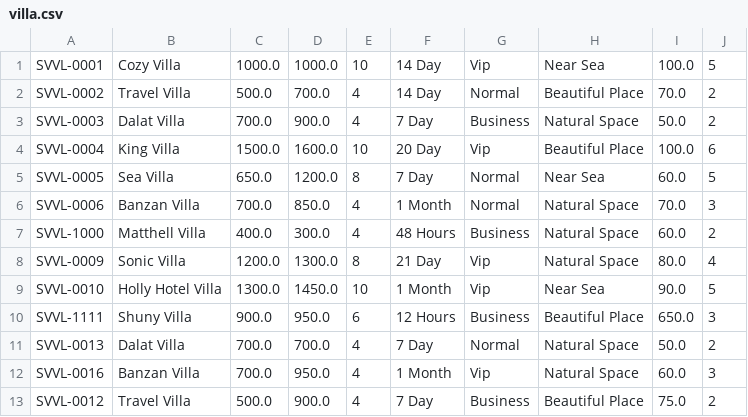
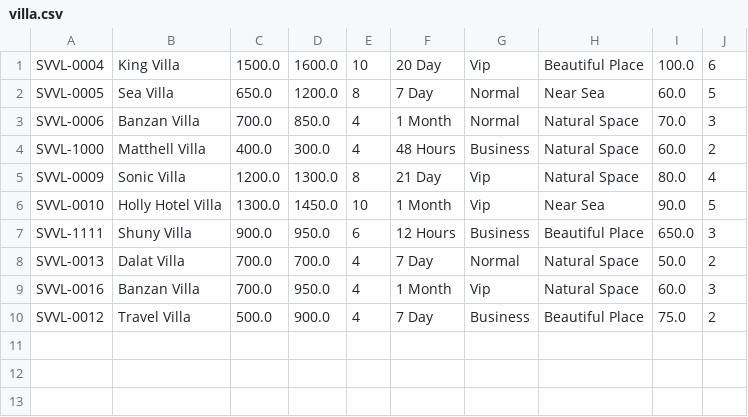
Before and after one commit to tranhuuhien112747/TRANHUUHIEN-C0520G1, a CSV file: MODUL2/JAVA/src/s00_case_study_furama_resot/data/villa.csv, drawn as a sheet.

Commit message:
:cap nhat case study james

```diff
--- a/MODUL2/JAVA/src/s00_case_study_furama_resot/data/villa.csv
+++ b/MODUL2/JAVA/src/s00_case_study_furama_resot/data/villa.csv
@@ -1,4 +1 @@
-SVVL-0001,Cozy Villa,1000.0,1000.0,10,14 Day,Vip,Near Sea,100.0,5
-SVVL-0002,Travel Villa,500.0,700.0,4,14 Day,Normal,Beautiful Place,70.0,2
-SVVL-0003,Dalat Villa,700.0,900.0,4,7 Day,Business,Natural Space,50.0,2
 SVVL-0004,King Villa,1500.0,1600.0,10,20 Day,Vip,Beautiful Place,100.0,6
```
Also changed, not shown: MODUL2/JAVA/src/s00_case_study_furama_resot/data/room.csv, 16 other files.
